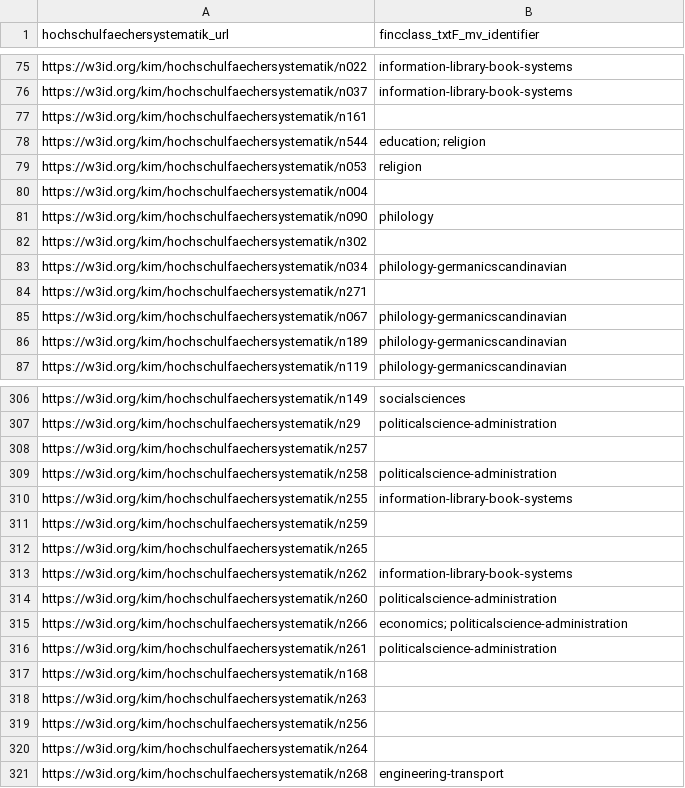
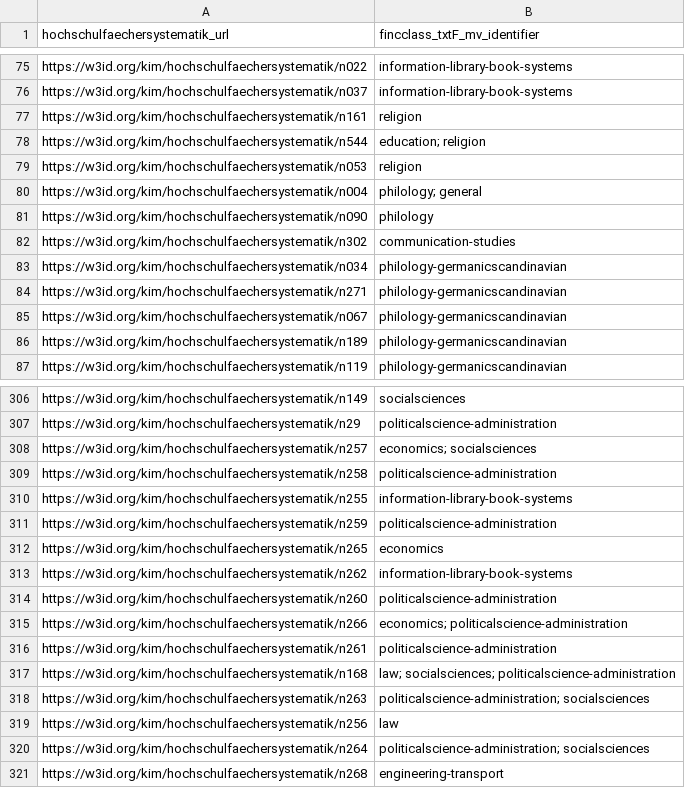
Before and after one commit to slub/lookup-tables, a CSV file: lookup/lookup_-_hochschulfaechersystematik_to_fincclass_txtF_mv.csv, drawn as a sheet; only a part is shown, gaps mark what is left out; the diff covers the shown part only.

```diff
--- a/lookup/lookup_-_hochschulfaechersystematik_to_fincclass_txtF_mv.csv
+++ b/lookup/lookup_-_hochschulfaechersystematik_to_fincclass_txtF_mv.csv
@@ -76,10 +76,10 @@ https://w3id.org/kim/hochschulfaechersystematik/n022,information-library-book-sy
 https://w3id.org/kim/hochschulfaechersystematik/n037,information-library-book-systems
-https://w3id.org/kim/hochschulfaechersystematik/n161,
+https://w3id.org/kim/hochschulfaechersystematik/n161,religion
 https://w3id.org/kim/hochschulfaechersystematik/n544,education; religion
 https://w3id.org/kim/hochschulfaechersystematik/n053,religion
-https://w3id.org/kim/hochschulfaechersystematik/n004,
+https://w3id.org/kim/hochschulfaechersystematik/n004,philology; general
 https://w3id.org/kim/hochschulfaechersystematik/n090,philology
-https://w3id.org/kim/hochschulfaechersystematik/n302,
+https://w3id.org/kim/hochschulfaechersystematik/n302,communication-studies
 https://w3id.org/kim/hochschulfaechersystematik/n034,philology-germanicscandinavian
-https://w3id.org/kim/hochschulfaechersystematik/n271,
+https://w3id.org/kim/hochschulfaechersystematik/n271,philology-germanicscandinavian
 https://w3id.org/kim/hochschulfaechersystematik/n067,philology-germanicscandinavian
@@ -307,7 +307,7 @@ https://w3id.org/kim/hochschulfaechersystematik/n149,socialsciences
 https://w3id.org/kim/hochschulfaechersystematik/n29,politicalscience-administration
-https://w3id.org/kim/hochschulfaechersystematik/n257,
+https://w3id.org/kim/hochschulfaechersystematik/n257,economics; socialsciences
 https://w3id.org/kim/hochschulfaechersystematik/n258,politicalscience-administration
 https://w3id.org/kim/hochschulfaechersystematik/n255,information-library-book-systems
-https://w3id.org/kim/hochschulfaechersystematik/n259,
-https://w3id.org/kim/hochschulfaechersystematik/n265,
+https://w3id.org/kim/hochschulfaechersystematik/n259,politicalscience-administration
+https://w3id.org/kim/hochschulfaechersystematik/n265,economics
 https://w3id.org/kim/hochschulfaechersystematik/n262,information-library-book-systems
@@ -316,6 +316,6 @@ https://w3id.org/kim/hochschulfaechersystematik/n266,economics; politicalscience
 https://w3id.org/kim/hochschulfaechersystematik/n261,politicalscience-administration
-https://w3id.org/kim/hochschulfaechersystematik/n168,
-https://w3id.org/kim/hochschulfaechersystematik/n263,
-https://w3id.org/kim/hochschulfaechersystematik/n256,
-https://w3id.org/kim/hochschulfaechersystematik/n264,
+https://w3id.org/kim/hochschulfaechersystematik/n168,law; socialsciences; politicalscience-administration
+https://w3id.org/kim/hochschulfaechersystematik/n263,politicalscience-administration; socialsciences
+https://w3id.org/kim/hochschulfaechersystematik/n256,law
+https://w3id.org/kim/hochschulfaechersystematik/n264,politicalscience-administration; socialsciences
 https://w3id.org/kim/hochschulfaechersystematik/n268,engineering-transport
```
Also changed, not shown: 32 edited cells elsewhere in this file.
